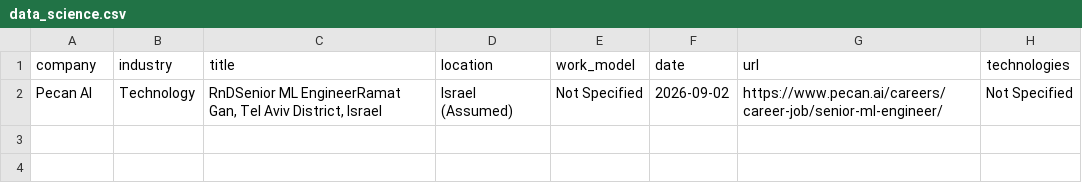
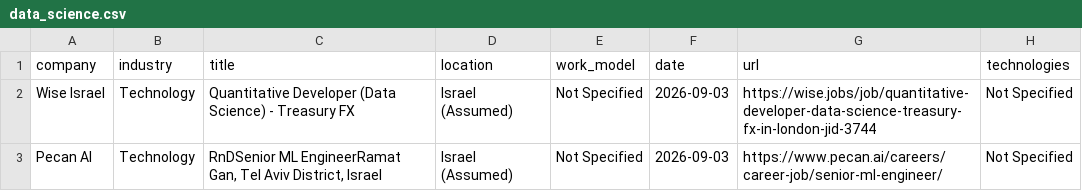
Before and after one commit to SKleeblatt/Kleeblatt-job-board, a CSV file: jobs/data_science.csv, drawn as a sheet.

```diff
--- a/jobs/data_science.csv
+++ b/jobs/data_science.csv
@@ -1,2 +1,3 @@
 company,industry,title,location,work_model,date,url,technologies
-Pecan AI,Technology,"RnDSenior ML EngineerRamat Gan, Tel Aviv District, Israel",Israel (Assumed),Not Specified,2026-09-02,https://www.pecan.ai/careers/career-job/senior-ml-engineer/,Not Specified
+Wise Israel,Technology,Quantitative Developer (Data Science) - Treasury FX,Israel (Assumed),Not Specified,2026-09-03,https://wise.jobs/job/quantitative-developer-data-science-treasury-fx-in-london-jid-3744,Not Specified
+Pecan AI,Technology,"RnDSenior ML EngineerRamat Gan, Tel Aviv District, Israel",Israel (Assumed),Not Specified,2026-09-03,https://www.pecan.ai/careers/career-job/senior-ml-engineer/,Not Specified
```
Also changed, not shown: jobs/Executive_R&D.csv, jobs/devops.csv, 17 other files.
